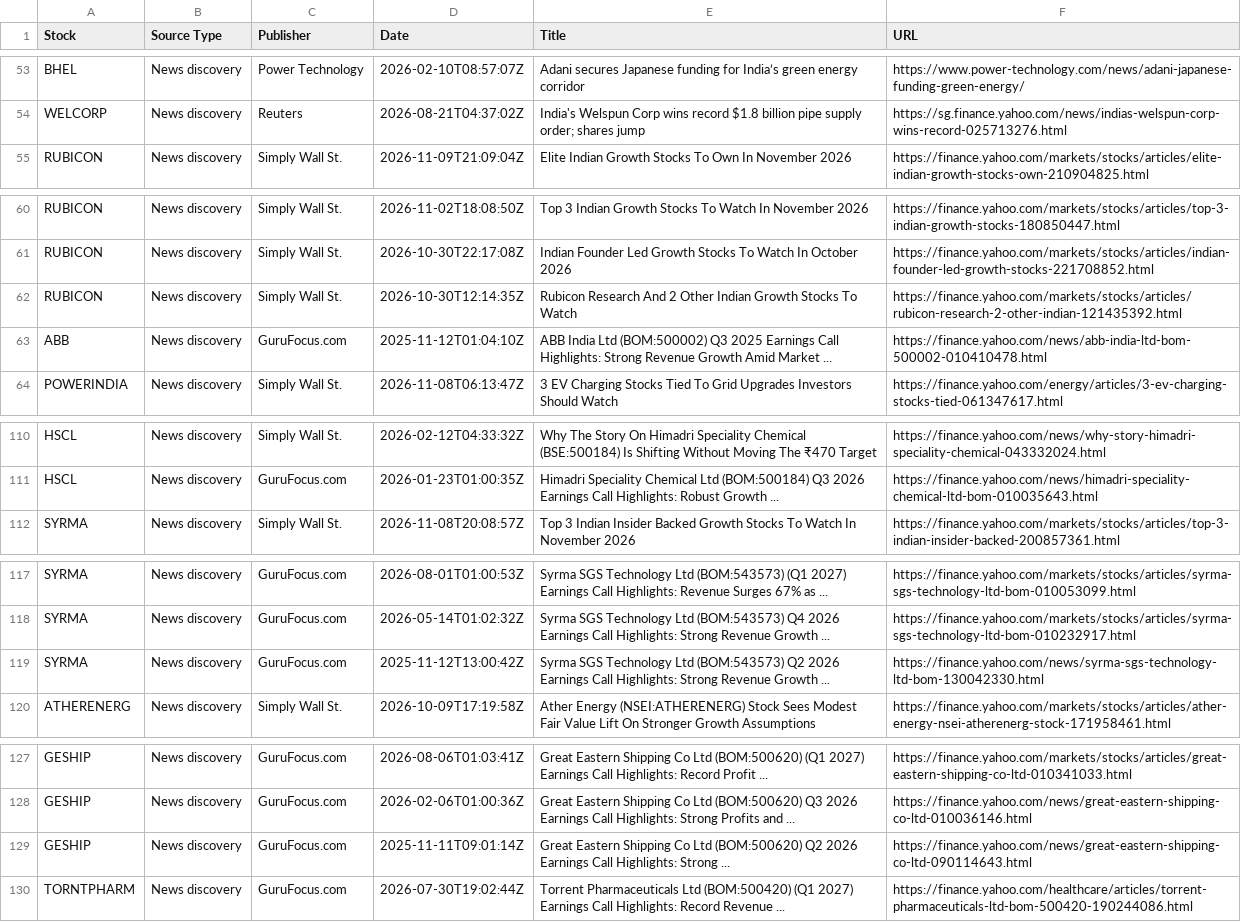
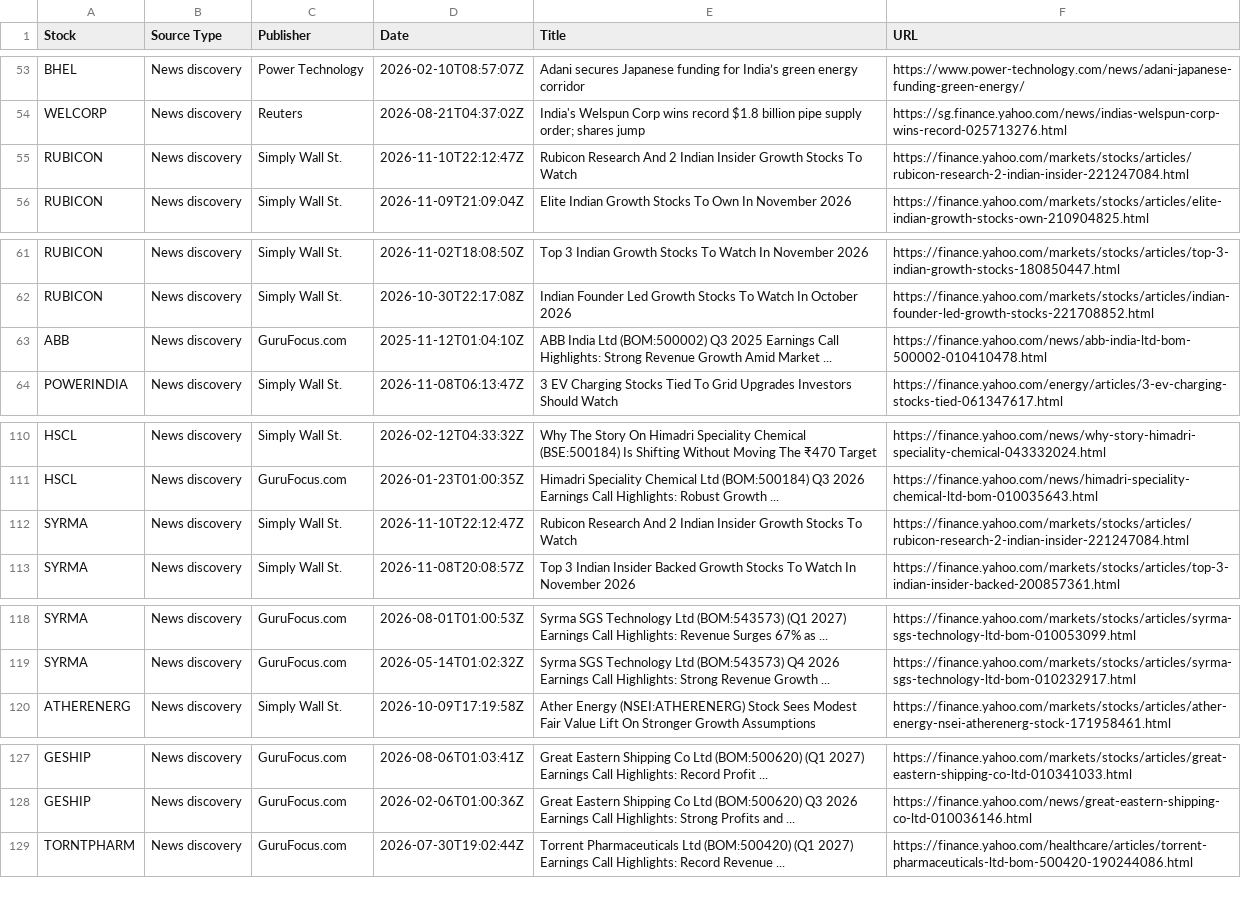
Before and after one commit to balasankar041-lang/moment, a CSV file: stock_research_sources.csv, drawn as a sheet; only a part is shown, gaps mark what is left out; removed rows and columns are numbered as before the commit, all else as after; the diff names each change by its address in the sheet, - before the commit and + after, or states it on an @@ line.

```diff
--- a/stock_research_sources.csv
+++ b/stock_research_sources.csv
+row 55: RUBICON | News discovery | Simply Wall St. | 2026-11-10T22:12:47Z | Rubicon Research And 2 Indian Insider Growth Stocks To Watch | https://finance.yahoo.com/markets/stocks/articles/rubicon-research-2-indian-insider-221247084.html
-row 62: RUBICON | News discovery | Simply Wall St. | 2026-10-30T12:14:35Z | Rubicon Research And 2 Other Indian Growth Stocks To Watch | https://finance.yahoo.com/markets/stocks/articles/rubicon-research-2-other-indian-121435392.html
+row 112: SYRMA | News discovery | Simply Wall St. | 2026-11-10T22:12:47Z | Rubicon Research And 2 Indian Insider Growth Stocks To Watch | https://finance.yahoo.com/markets/stocks/articles/rubicon-research-2-indian-insider-221247084.html
-row 119: SYRMA | News discovery | GuruFocus.com | 2025-11-12T13:00:42Z | Syrma SGS Technology Ltd (BOM:543573) Q2 2026 Earnings Call Highlights: Strong Revenue Growth ... | https://finance.yahoo.com/news/syrma-sgs-technology-ltd-bom-130042330.html
-row 129: GESHIP | News discovery | GuruFocus.com | 2025-11-11T09:01:14Z | Great Eastern Shipping Co Ltd (BOM:500620) Q2 2026 Earnings Call Highlights: Strong ... | https://finance.yahoo.com/news/great-eastern-shipping-co-ltd-090114643.html
```
Also changed, not shown: advanced_market_intelligence.csv, live_plan2_ranking.csv, 6 other files.
